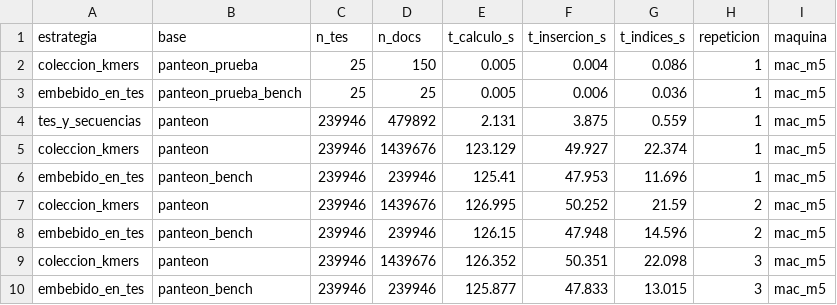
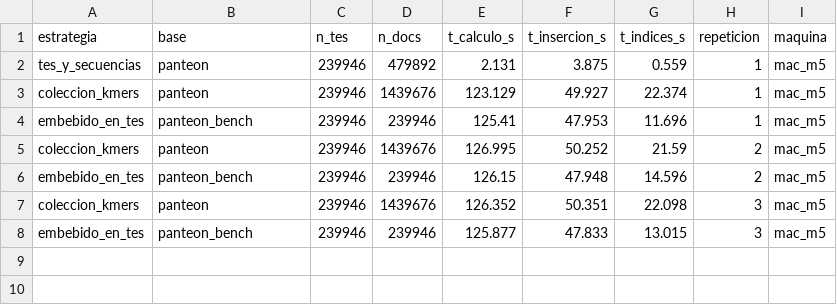
Before and after one commit to ThomasToro/transposable-elements-db, a CSV file: resultados/benchmark_carga.csv, drawn as a sheet.

```diff
--- a/resultados/benchmark_carga.csv
+++ b/resultados/benchmark_carga.csv
@@ -1,4 +1,2 @@
 estrategia,base,n_tes,n_docs,t_calculo_s,t_insercion_s,t_indices_s,repeticion,maquina
-coleccion_kmers,panteon_prueba,25,150,0.005,0.004,0.086,1,mac_m5
-embebido_en_tes,panteon_prueba_bench,25,25,0.005,0.006,0.036,1,mac_m5
 tes_y_secuencias,panteon,239946,479892,2.131,3.875,0.559,1,mac_m5
```
Also changed, not shown: resultados/benchmark_espacio.csv, 1 other file.
